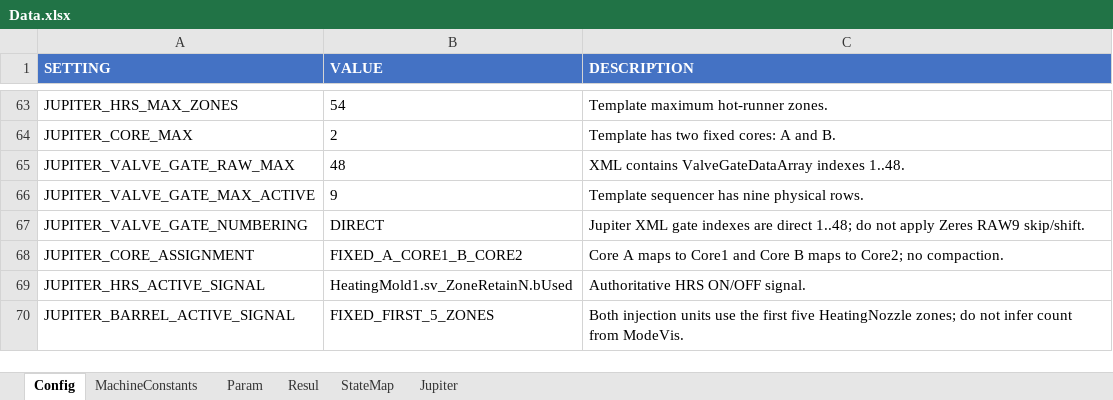
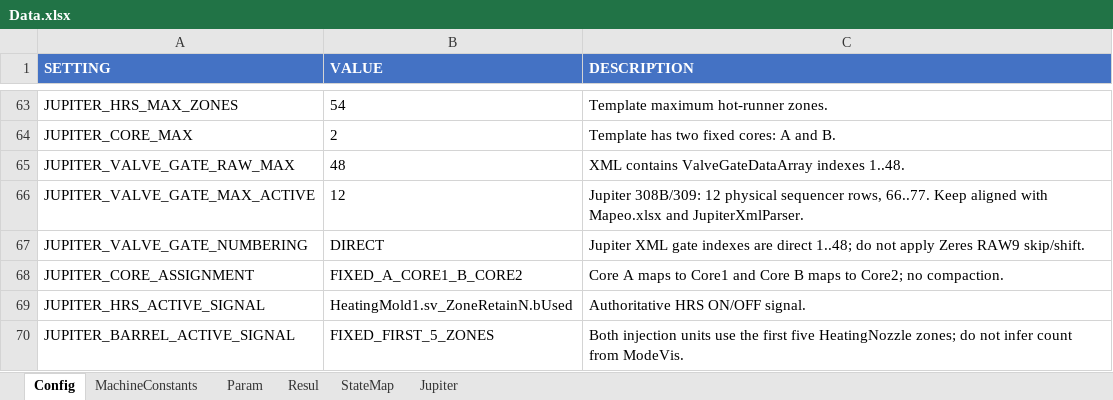
Before and after one commit to ProcesosCazel/InjectFlow, an Excel workbook: data/Data.xlsx, sheet Config, drawn as a sheet; only a part is shown, gaps mark what is left out; values as stored, in another font and other column widths than the file's, no borders; table styles not drawn; the diff names each change by its address in the sheet, - before the commit and + after, or states it on an @@ line.

```diff
--- a/data/Data.xlsx (sheet Config)
+++ b/data/Data.xlsx (sheet Config)
-B66 (VALUE): 9
+B66 (VALUE): 12
-C66 (DESCRIPTION): Template sequencer has nine physical rows.
+C66 (DESCRIPTION): Jupiter 308B/309: 12 physical sequencer rows, 66..77. Keep aligned with Mapeo.xlsx and JupiterXmlParser.
```
Also changed, not shown: data/Mapeo.xlsx, 4 other files.
